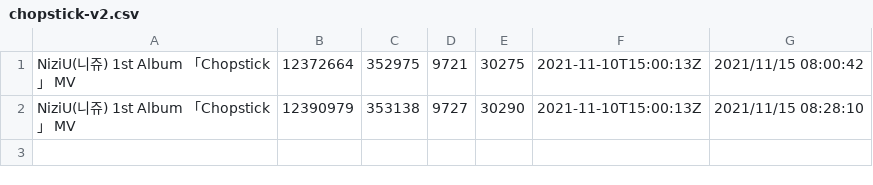
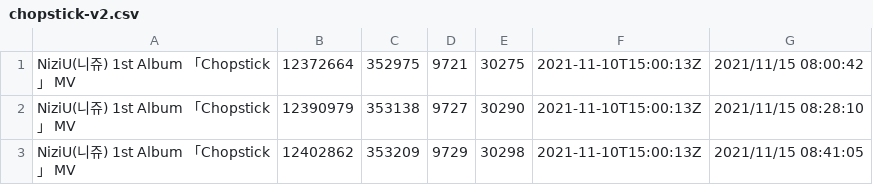
Before and after one commit to Murayu0225/youtube-dev, a CSV file: chopstick-v2.csv, drawn as a sheet; the diff names each change by its address in the sheet, - before the commit and + after, or states it on an @@ line.

Commit message:
Chopstick(v2) data was Downloaded!

```diff
--- a/chopstick-v2.csv
+++ b/chopstick-v2.csv
+row 3: NiziU(니쥬) 1st Album 「Chopstick」 MV | 12402862 | 353209 | 9729 | 30298 | 2021-11-10T15:00:13Z | 2021/11/15 08:41:05
```
